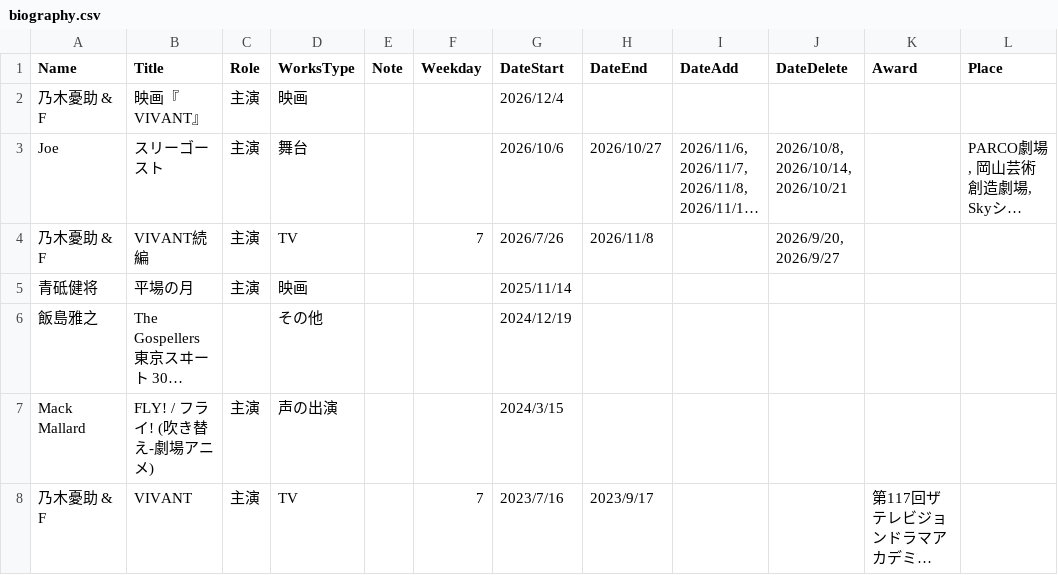
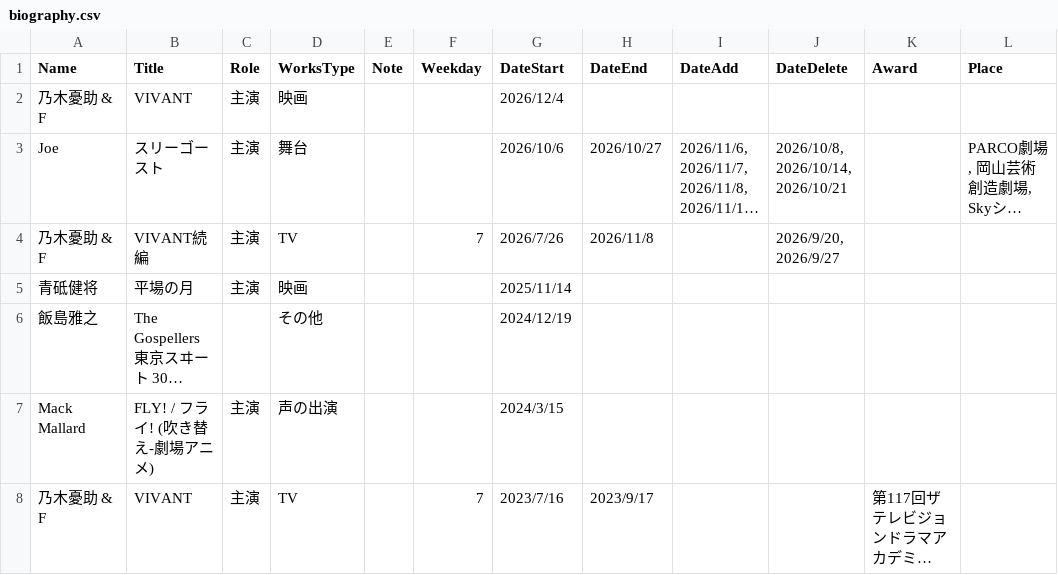
Before and after one commit to skmst-db/skmst-db.github.io, a CSV file: data/biography.csv, drawn as a sheet; only a part is shown; long unchanged cells end in …; the diff names each change by its address in the sheet, - before the commit and + after, or states it on an @@ line.

Commit message:
Update biography.csv

```diff
--- a/data/biography.csv
+++ b/data/biography.csv
-B2 (Title): 映画『VIVANT』
+B2 (Title): VIVANT
```
